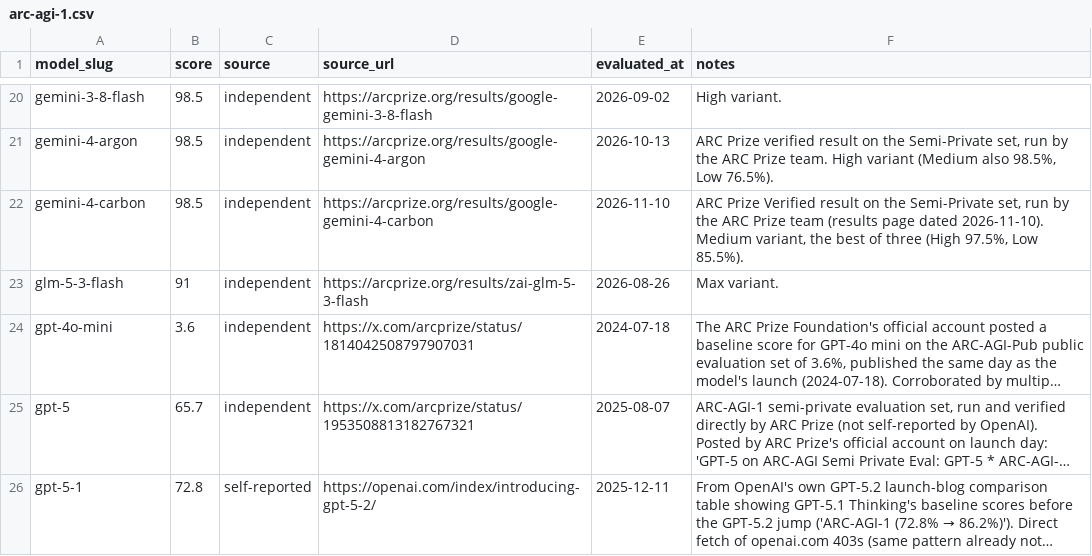
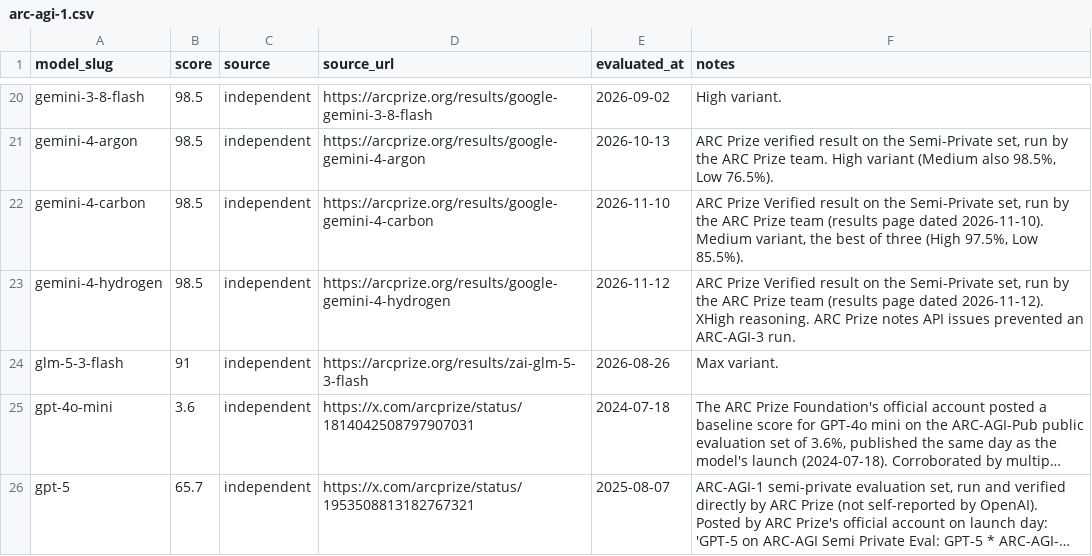
Before and after one commit to punitarani/modelbeats, a CSV file: data/results/arc-agi-1.csv, drawn as a sheet; only a part is shown, gaps mark what is left out; the shorter side is filled out with more unchanged rows; long unchanged cells end in ….

```diff
--- a/data/results/arc-agi-1.csv
+++ b/data/results/arc-agi-1.csv
@@ -22,2 +22,3 @@ gemini-4-argon,98.5,independent,https://arcprize.org/results/google-gemini-4-arg
 gemini-4-carbon,98.5,independent,https://arcprize.org/results/google-gemini-4-carbon,2026-11-10,"ARC Prize Verified result on the Semi-Private set, run by the ARC Prize team (results page dated 2026-11-10). Medium variant, the best of three (High 97.5%, Low 85.5%)."
+gemini-4-hydrogen,98.5,independent,https://arcprize.org/results/google-gemini-4-hydrogen,2026-11-12,"ARC Prize Verified result on the Semi-Private set, run by the ARC Prize team (results page dated 2026-11-12). XHigh reasoning. ARC Prize notes API issues prevented an ARC-AGI-3 run."
 glm-5-3-flash,91,independent,https://arcprize.org/results/zai-glm-5-3-flash,2026-08-26,Max variant.
```
Also changed, not shown: data/results/arc-agi-2.csv, data/results/browsecomp.csv, 42 other files.
